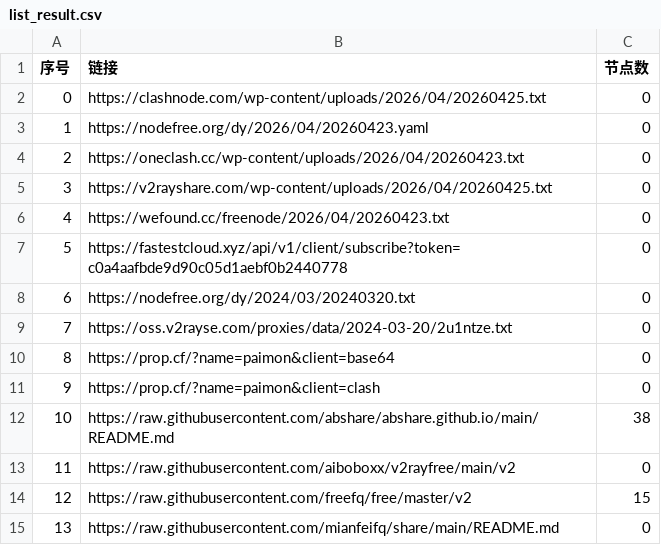
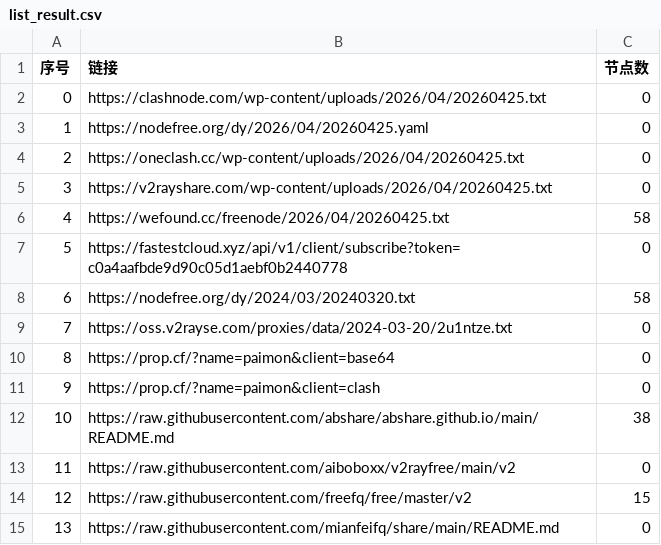
Before and after one commit to ncn2023/AutoMergePublicNodes, a CSV file: list_result.csv, drawn as a sheet; only a part is shown.

```diff
--- a/list_result.csv
+++ b/list_result.csv
@@ -2,8 +2,8 @@
 0,https://clashnode.com/wp-content/uploads/2026/04/20260425.txt,0
-1,https://nodefree.org/dy/2026/04/20260423.yaml,0
-2,https://oneclash.cc/wp-content/uploads/2026/04/20260423.txt,0
+1,https://nodefree.org/dy/2026/04/20260425.yaml,0
+2,https://oneclash.cc/wp-content/uploads/2026/04/20260425.txt,0
 3,https://v2rayshare.com/wp-content/uploads/2026/04/20260425.txt,0
-4,https://wefound.cc/freenode/2026/04/20260423.txt,0
+4,https://wefound.cc/freenode/2026/04/20260425.txt,58
 5,https://fastestcloud.xyz/api/v1/client/subscribe?token=c0a4aafbde9d90c05d1aebf0b2440778,0
-6,https://nodefree.org/dy/2024/03/20240320.txt,0
+6,https://nodefree.org/dy/2024/03/20240320.txt,58
 7,https://oss.v2rayse.com/proxies/data/2024-03-20/2u1ntze.txt,0
```
Also changed, not shown: 2 other files.
